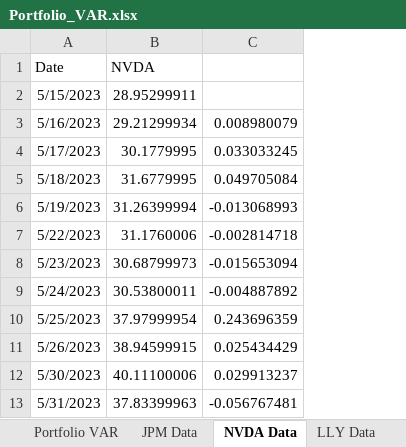
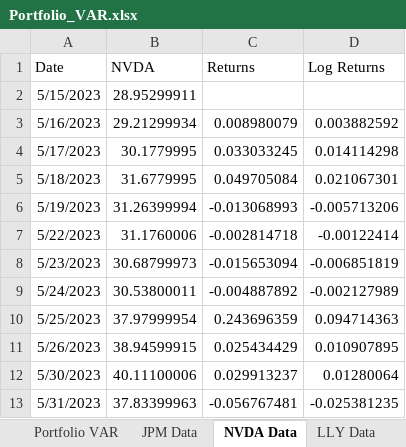
Before and after one commit to tzabcoder/pyFinRisk, an Excel workbook: docs/Portfolio_VAR.xlsx, sheet NVDA Data, drawn as a sheet; only a part is shown; values as stored, in another font and other column widths than the file's, no borders; the diff names each change by its address in the sheet, - before the commit and + after, or states it on an @@ line.

```diff
--- a/docs/Portfolio_VAR.xlsx (sheet NVDA Data)
+++ b/docs/Portfolio_VAR.xlsx (sheet NVDA Data)
+column D (Log Returns), rows 3-13: 0.003882592 | 0.014114298 | 0.021067301 | -0.005713206 | -0.00122414 | -0.006851819 | -0.002127989 | 0.094714363 | 0.010907895 | 0.01280064 | -0.025381235
-C1: (empty)
+C1: Returns
```
Also changed, not shown: sheet Portfolio VAR, sheet LLY Data, sheet JPM Data, 5 other files.
